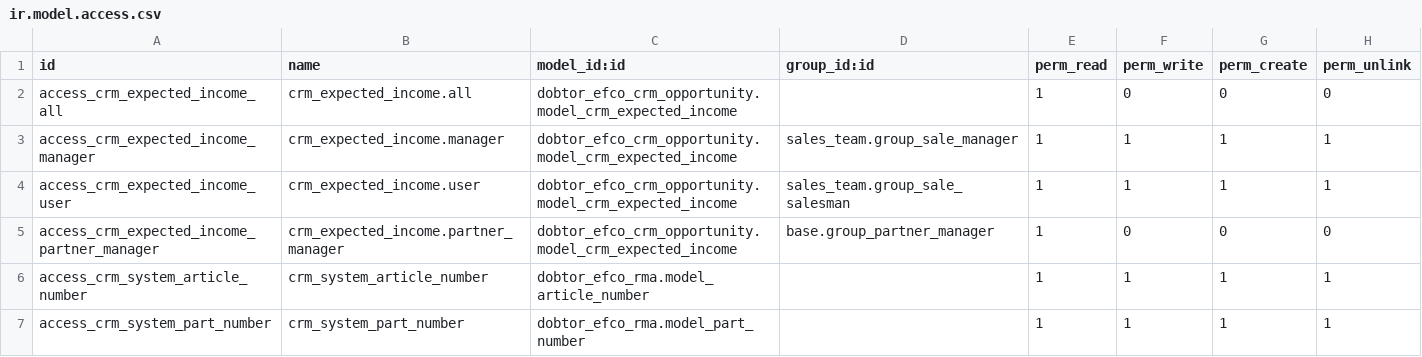
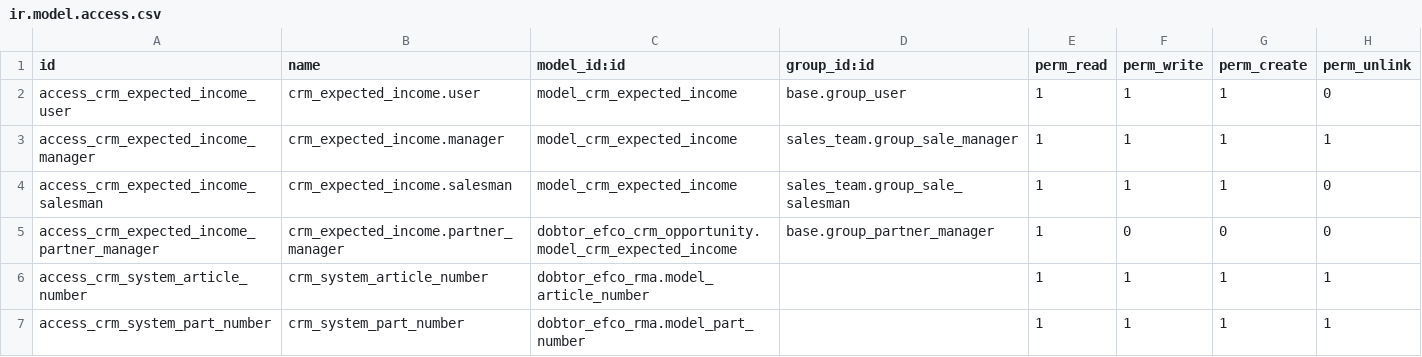
Before and after one commit to Dobtor/EFCO, a CSV file: dobtor_efco_crm_opportunity/security/ir.model.access.csv, drawn as a sheet.

Commit message:
[FIX]dobtor_efco_crm_opportunity:fix view & permission and rename fields.

```diff
--- a/dobtor_efco_crm_opportunity/security/ir.model.access.csv
+++ b/dobtor_efco_crm_opportunity/security/ir.model.access.csv
@@ -1,5 +1,5 @@
 id,name,model_id:id,group_id:id,perm_read,perm_write,perm_create,perm_unlink
-access_crm_expected_income_all,crm_expected_income.all,dobtor_efco_crm_opportunity.model_crm_expected_income,,1,0,0,0
-access_crm_expected_income_manager,crm_expected_income.manager,dobtor_efco_crm_opportunity.model_crm_expected_income,sales_team.group_sale_manager,1,1,1,1
-access_crm_expected_income_user,crm_expected_income.user,dobtor_efco_crm_opportunity.model_crm_expected_income,sales_team.group_sale_salesman,1,1,1,1
+access_crm_expected_income_user,crm_expected_income.user,model_crm_expected_income,base.group_user,1,1,1,0
+access_crm_expected_income_manager,crm_expected_income.manager,model_crm_expected_income,sales_team.group_sale_manager,1,1,1,1
+access_crm_expected_income_salesman,crm_expected_income.salesman,model_crm_expected_income,sales_team.group_sale_salesman,1,1,1,0
 access_crm_expected_income_partner_manager,crm_expected_income.partner_manager,dobtor_efco_crm_opportunity.model_crm_expected_income,base.group_partner_manager,1,0,0,0
```
Also changed, not shown: 3 other files.
